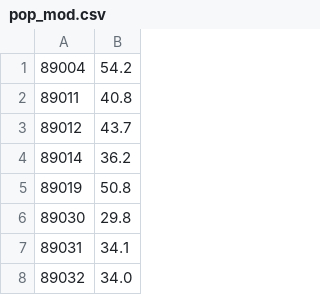
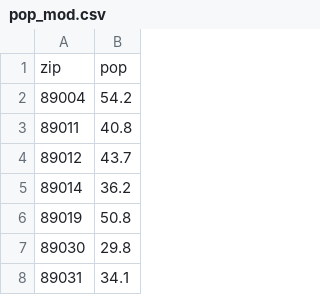
Before and after one commit to anthonyverghese/3300Project2, a CSV file: pop_mod.csv, drawn as a sheet; only a part is shown; the shorter side is filled out with more unchanged rows.

Commit message:
Used async to pull in the data asynchronously. Also updated the csv so that it has header values.

```diff
--- a/pop_mod.csv
+++ b/pop_mod.csv
@@ -1 +1,2 @@
+zip,pop
 89004,54.2
```
Also changed, not shown: 1 other file.
